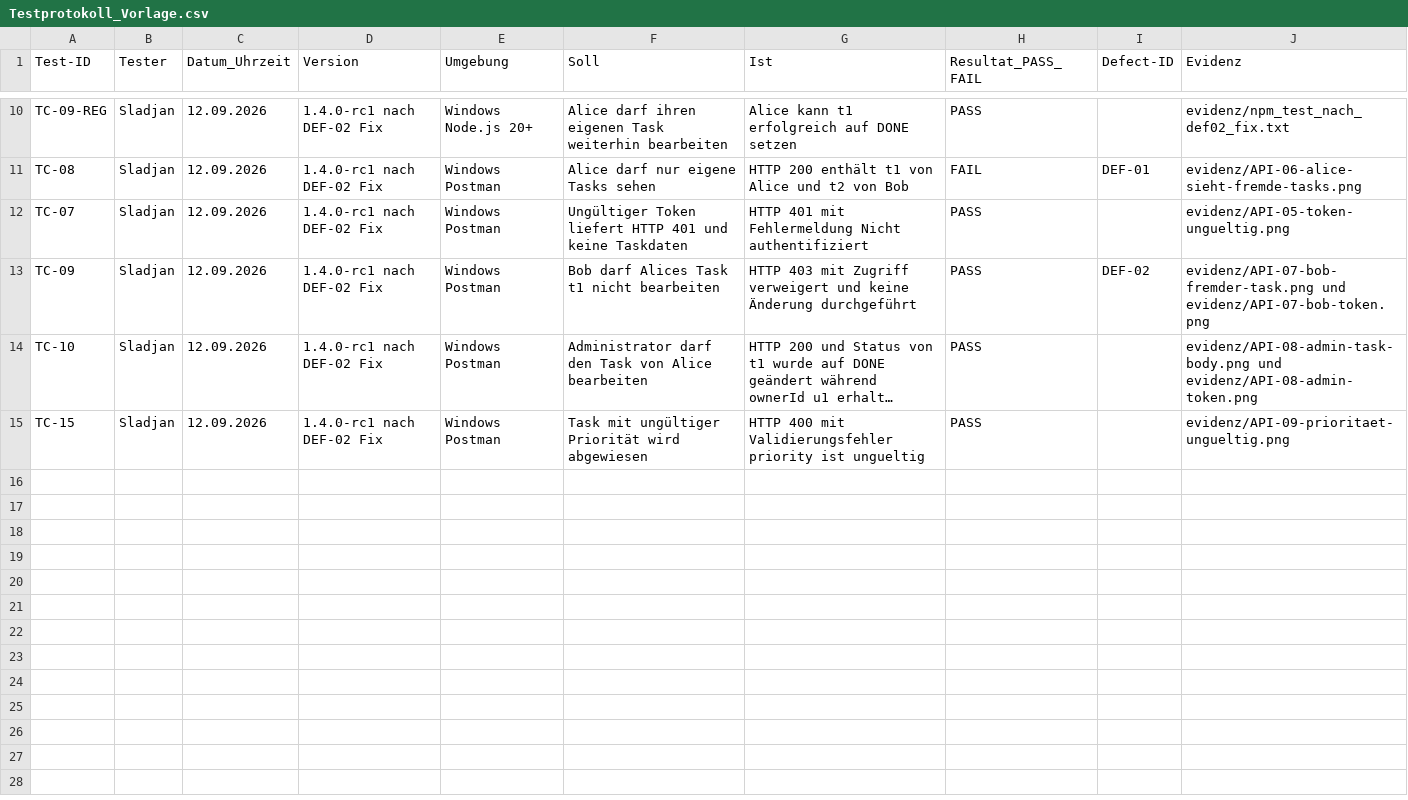
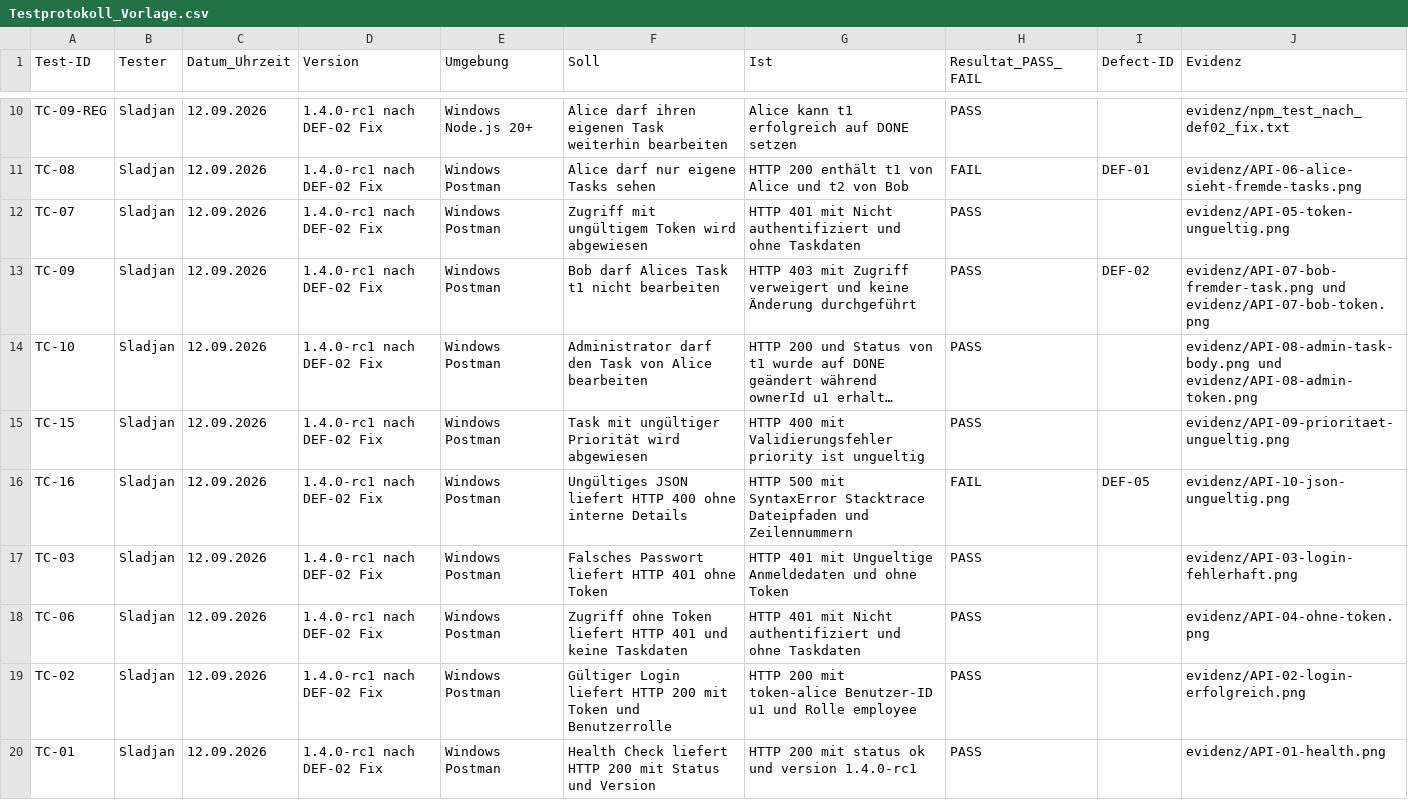
Before and after one commit to Sla1992/M450, a CSV file: docs/Testprotokoll_Vorlage.csv, drawn as a sheet; only a part is shown, gaps mark what is left out; long unchanged cells end in …; the diff names each change by its address in the sheet, - before the commit and + after, or states it on an @@ line.

```diff
--- a/docs/Testprotokoll_Vorlage.csv
+++ b/docs/Testprotokoll_Vorlage.csv
-F12 (Soll): Ungültiger Token liefert HTTP 401 und keine Taskdaten
+F12 (Soll): Zugriff mit ungültigem Token wird abgewiesen
-G12 (Ist): …401 mit Fehlermeldung Nicht authentifiziert
+G12 (Ist): …401 mit Nicht authentifiziert und ohne Taskdaten
+row 16: TC-16 | Sladjan | 12.09.2026 | 1.4.0-rc1 nach DEF-02 Fix | Windows Postman | Ungültiges JSON liefert HTTP 400 ohne interne Details | HTTP 500 mit SyntaxError Stacktrace Dateipfaden und Zeilennummern | FAIL | DEF-05 | evidenz/API-10-json-ungueltig.png
+row 17: TC-03 | Sladjan | 12.09.2026 | 1.4.0-rc1 nach DEF-02 Fix | Windows Postman | Falsches Passwort liefert HTTP 401 ohne Token | HTTP 401 mit Ungueltige Anmeldedaten und ohne Token | PASS |  | evidenz/API-03-login-fehlerhaft.png
+row 18: TC-06 | Sladjan | 12.09.2026 | 1.4.0-rc1 nach DEF-02 Fix | Windows Postman | Zugriff ohne Token liefert HTTP 401 und keine Taskdaten | HTTP 401 mit Nicht authentifiziert und ohne Taskdaten | PASS |  | evidenz/API-04-ohne-token.png
+row 19: TC-02 | Sladjan | 12.09.2026 | 1.4.0-rc1 nach DEF-02 Fix | Windows Postman | Gültiger Login liefert HTTP 200 mit Token und Benutzerrolle | HTTP 200 mit token-alice Benutzer-ID u1 und Rolle employee | PASS |  | evidenz/API-02-login-erfolgreich.png
+row 20: TC-01 | Sladjan | 12.09.2026 | 1.4.0-rc1 nach DEF-02 Fix | Windows Postman | Health Check liefert HTTP 200 mit Status und Version | HTTP 200 mit status ok und version 1.4.0-rc1 | PASS |  | evidenz/API-01-health.png
```
Also changed, not shown: 6 other files.
